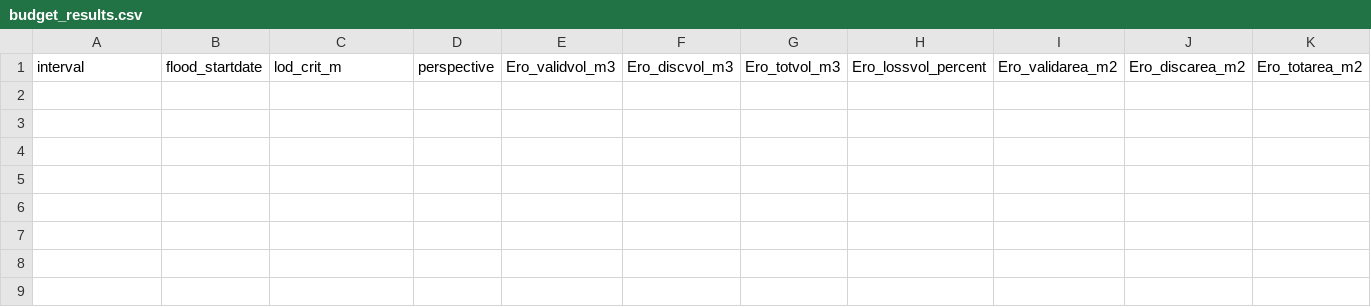
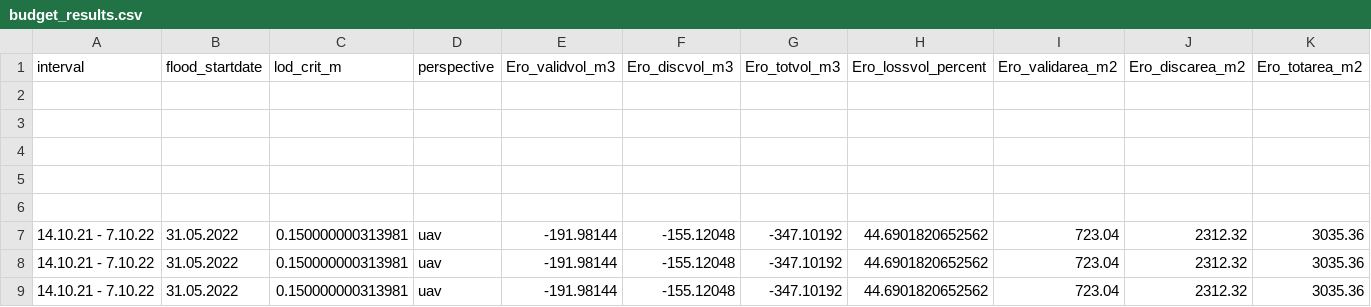
Before and after one commit to antoZhaw/pcc_standalone_anto, a CSV file: export/budget_results.csv, drawn as a sheet; only a part is shown; rows hold the shown columns only; the diff names each change by its address in the sheet, - before the commit and + after, or states it on an @@ line.

```diff
--- a/export/budget_results.csv
+++ b/export/budget_results.csv
+row 2: (empty)
+row 3: (empty)
+row 4: (empty)
+row 5: (empty)
+row 6: (empty)
+row 7: 14.10.21 - 7.10.22 | 31.05.2022 | 0.150000000313981 | uav | -191.98144 | -155.12048 | -347.10192 | 44.6901820652562 | 723.04 | 2312.32 | 3035.36
+row 8: 14.10.21 - 7.10.22 | 31.05.2022 | 0.150000000313981 | uav | -191.98144 | -155.12048 | -347.10192 | 44.6901820652562 | 723.04 | 2312.32 | 3035.36
+row 9: 14.10.21 - 7.10.22 | 31.05.2022 | 0.150000000313981 | uav | -191.98144 | -155.12048 | -347.10192 | 44.6901820652562 | 723.04 | 2312.32 | 3035.36
```
Also changed, not shown: export/budget_results_detailed.csv, 2 other files.
